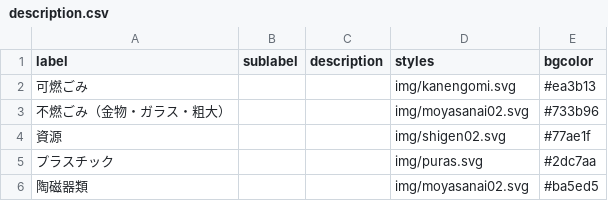
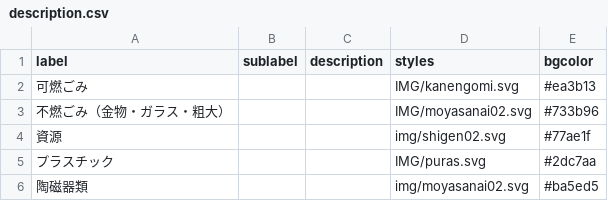
Before and after one commit to tcst55/5374, a CSV file: data/description.csv, drawn as a sheet.

Commit message:
Update description.csv

```diff
--- a/data/description.csv
+++ b/data/description.csv
@@ -1,6 +1,6 @@
 label,sublabel,description,styles,bgcolor
-可燃ごみ,,,img/kanengomi.svg,#ea3b13
-不燃ごみ（金物・ガラス・粗大）,,,img/moyasanai02.svg,#733b96
+可燃ごみ,,,IMG/kanengomi.svg,#ea3b13
+不燃ごみ（金物・ガラス・粗大）,,,IMG/moyasanai02.svg,#733b96
 資源,,,img/shigen02.svg,#77ae1f
-プラスチック,,,img/puras.svg,#2dc7aa
+プラスチック,,,IMG/puras.svg,#2dc7aa
 陶磁器類,,,img/moyasanai02.svg,#ba5ed5
```
